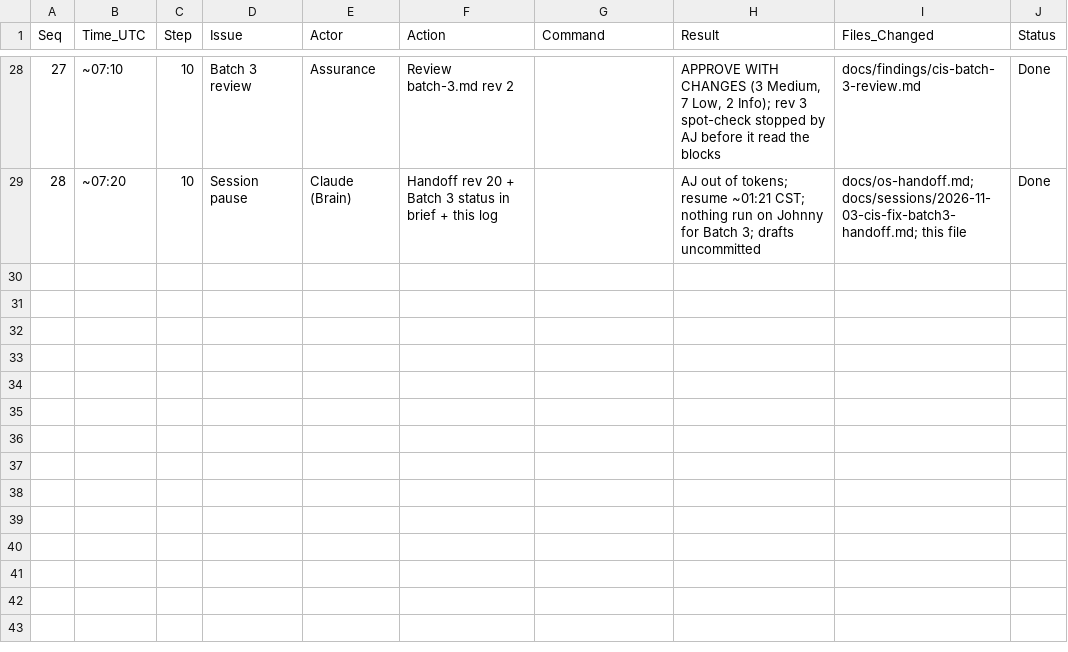
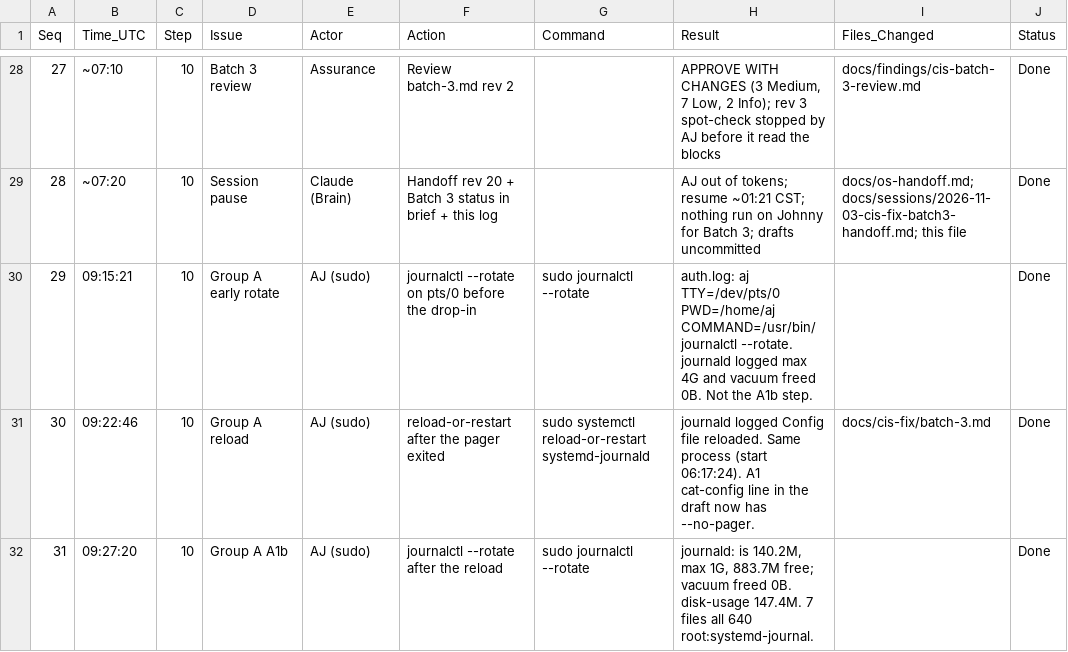
Before and after one commit to ajeswint/strix-halo-johnny, a CSV file: docs/sessions/Johnny_CIS_Fix_Session_Log_2026-11-03.csv, drawn as a sheet; only a part is shown, gaps mark what is left out; the diff names each change by its address in the sheet, - before the commit and + after, or states it on an @@ line.

```diff
--- a/docs/sessions/Johnny_CIS_Fix_Session_Log_2026-11-03.csv
+++ b/docs/sessions/Johnny_CIS_Fix_Session_Log_2026-11-03.csv
+row 30: 29 | 09:15:21 | 10 | Group A early rotate | AJ (sudo) | journalctl --rotate on pts/0 before the drop-in | sudo journalctl --rotate | auth.log: aj TTY=/dev/pts/0 PWD=/home/aj COMMAND=/usr/bin/journalctl --rotate. journald logged max 4G and vacuum freed 0B. Not the A1b step. |  | Done
+row 31: 30 | 09:22:46 | 10 | Group A reload | AJ (sudo) | reload-or-restart after the pager exited | sudo systemctl reload-or-restart systemd-journald | journald logged Config file reloaded. Same process (start 06:17:24). A1 cat-config line in the draft now has --no-pager. | docs/cis-fix/batch-3.md | Done
+row 32: 31 | 09:27:20 | 10 | Group A A1b | AJ (sudo) | journalctl --rotate after the reload | sudo journalctl --rotate | journald: is 140.2M, max 1G, 883.7M free; vacuum freed 0B. disk-usage 147.4M. 7 files all 640 root:systemd-journal. |  | Done
```
Also changed, not shown: docs/sessions/Johnny_ModelSeats_Session_Log_2026-11-03.csv, 1 other file.
